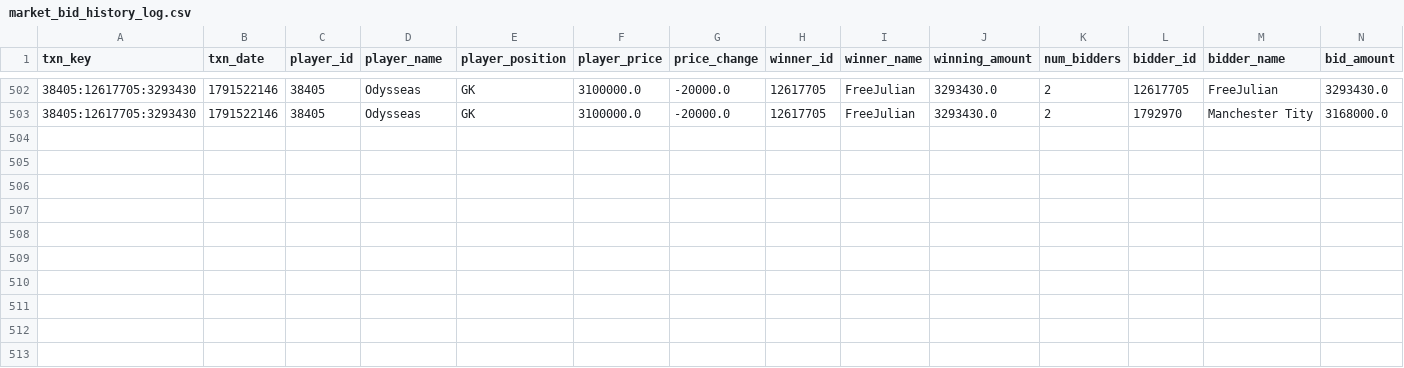
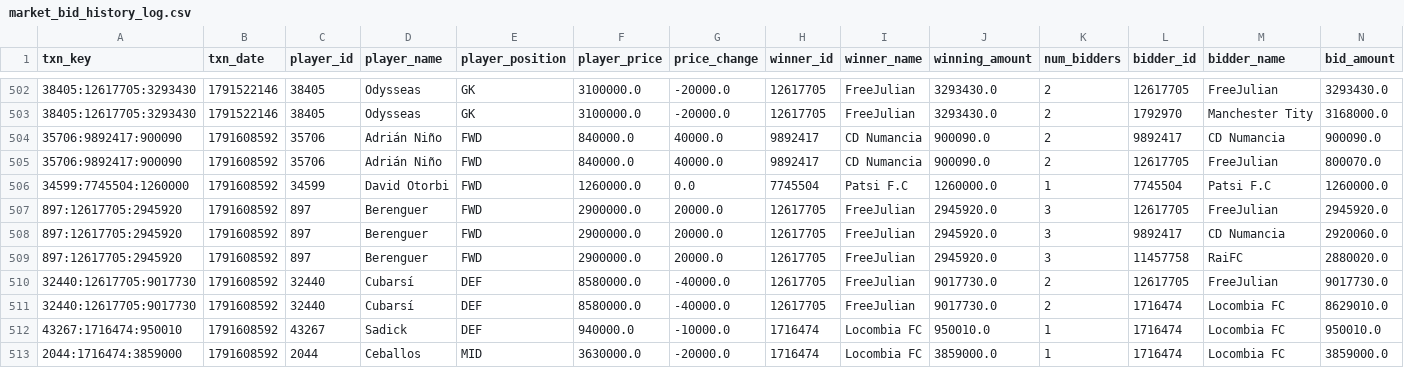
Before and after one commit to nilcrespo/BiwengerBot, a CSV file: csvs/others/market_bid_history_log.csv, drawn as a sheet; only a part is shown, gaps mark what is left out; rows hold the shown columns only; the diff names each change by its address in the sheet, - before the commit and + after, or states it on an @@ line.

```diff
--- a/csvs/others/market_bid_history_log.csv
+++ b/csvs/others/market_bid_history_log.csv
+row 504: 35706:9892417:900090 | 1791608592 | 35706 | Adrián Niño | FWD | 840000.0 | 40000.0 | 9892417 | CD Numancia | 900090.0 | 2 | 9892417 | CD Numancia | 900090.0
+row 505: 35706:9892417:900090 | 1791608592 | 35706 | Adrián Niño | FWD | 840000.0 | 40000.0 | 9892417 | CD Numancia | 900090.0 | 2 | 12617705 | FreeJulian | 800070.0
+row 506: 34599:7745504:1260000 | 1791608592 | 34599 | David Otorbi | FWD | 1260000.0 | 0.0 | 7745504 | Patsi F.C | 1260000.0 | 1 | 7745504 | Patsi F.C | 1260000.0
+row 507: 897:12617705:2945920 | 1791608592 | 897 | Berenguer | FWD | 2900000.0 | 20000.0 | 12617705 | FreeJulian | 2945920.0 | 3 | 12617705 | FreeJulian | 2945920.0
+row 508: 897:12617705:2945920 | 1791608592 | 897 | Berenguer | FWD | 2900000.0 | 20000.0 | 12617705 | FreeJulian | 2945920.0 | 3 | 9892417 | CD Numancia | 2920060.0
+row 509: 897:12617705:2945920 | 1791608592 | 897 | Berenguer | FWD | 2900000.0 | 20000.0 | 12617705 | FreeJulian | 2945920.0 | 3 | 11457758 | RaiFC | 2880020.0
+row 510: 32440:12617705:9017730 | 1791608592 | 32440 | Cubarsí | DEF | 8580000.0 | -40000.0 | 12617705 | FreeJulian | 9017730.0 | 2 | 12617705 | FreeJulian | 9017730.0
+row 511: 32440:12617705:9017730 | 1791608592 | 32440 | Cubarsí | DEF | 8580000.0 | -40000.0 | 12617705 | FreeJulian | 9017730.0 | 2 | 1716474 | Locombia FC | 8629010.0
+row 512: 43267:1716474:950010 | 1791608592 | 43267 | Sadick | DEF | 940000.0 | -10000.0 | 1716474 | Locombia FC | 950010.0 | 1 | 1716474 | Locombia FC | 950010.0
+row 513: 2044:1716474:3859000 | 1791608592 | 2044 | Ceballos | MID | 3630000.0 | -20000.0 | 1716474 | Locombia FC | 3859000.0 | 1 | 1716474 | Locombia FC | 3859000.0
```
Also changed, not shown: csvs/others/market_bids.csv, csvs/others/rival_lineups.csv, 15 other files.
